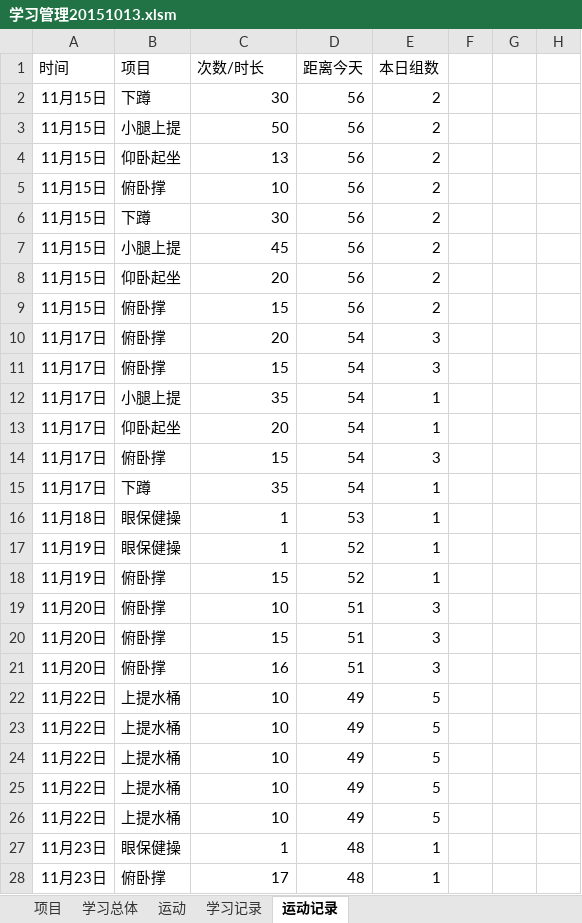
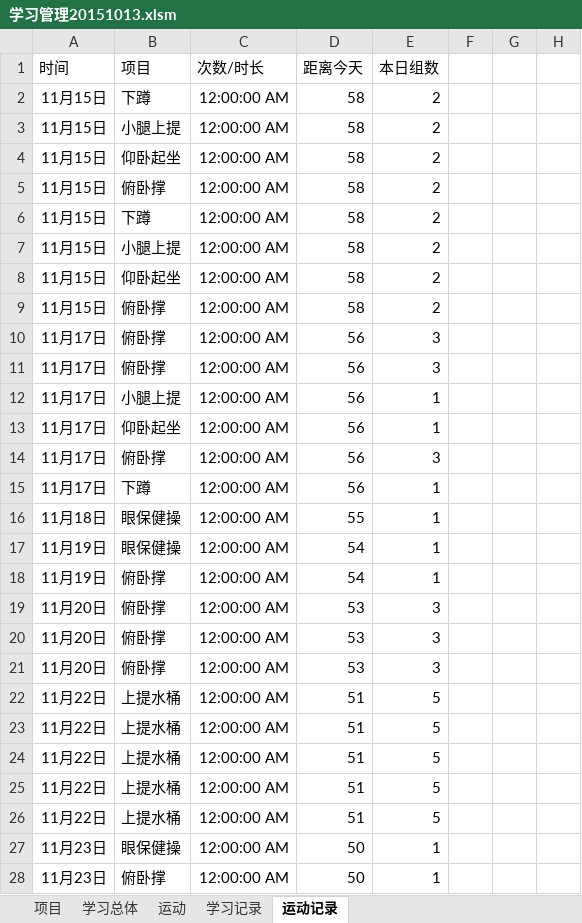
Before and after one commit to Andor-Z/My-Learning-Note, an Excel workbook: 学习管理20151013.xlsm, sheet 运动记录, drawn as a sheet; only a part is shown; values as stored, in another font and other column widths than the file's, no borders; table styles not drawn; the diff covers the shown part only; the diff names each change by its address in the sheet, - before the commit and + after, or states it on an @@ line.

```diff
--- a/学习管理20151013.xlsm (sheet 运动记录)
+++ b/学习管理20151013.xlsm (sheet 运动记录)
-C2 (次数/时长): 30
+C2 (次数/时长): 12:00:00 AM
-D2:D9 (距离今天): 56
+D2:D9 (距离今天): 58
-C3 (次数/时长): 50
+C3 (次数/时长): 12:00:00 AM
-C4 (次数/时长): 13
+C4 (次数/时长): 12:00:00 AM
-C5 (次数/时长): 10
+C5 (次数/时长): 12:00:00 AM
-C6 (次数/时长): 30
+C6 (次数/时长): 12:00:00 AM
-C7 (次数/时长): 45
+C7 (次数/时长): 12:00:00 AM
-C8 (次数/时长): 20
+C8 (次数/时长): 12:00:00 AM
-C9 (次数/时长): 15
+C9 (次数/时长): 12:00:00 AM
-C10 (次数/时长): 20
+C10 (次数/时长): 12:00:00 AM
-D10:D15 (距离今天): 54
+D10:D15 (距离今天): 56
-C11 (次数/时长): 15
+C11 (次数/时长): 12:00:00 AM
-C12 (次数/时长): 35
+C12 (次数/时长): 12:00:00 AM
-C13 (次数/时长): 20
+C13 (次数/时长): 12:00:00 AM
-C14 (次数/时长): 15
+C14 (次数/时长): 12:00:00 AM
-C15 (次数/时长): 35
+C15 (次数/时长): 12:00:00 AM
-C16:C17 (次数/时长): 1
+C16:C17 (次数/时长): 12:00:00 AM
-D16 (距离今天): 53
+D16 (距离今天): 55
-D17:D18 (距离今天): 52
+D17:D18 (距离今天): 54
-C18 (次数/时长): 15
+C18 (次数/时长): 12:00:00 AM
-C19 (次数/时长): 10
+C19 (次数/时长): 12:00:00 AM
-D19:D21 (距离今天): 51
+D19:D21 (距离今天): 53
-C20 (次数/时长): 15
+C20 (次数/时长): 12:00:00 AM
-C21 (次数/时长): 16
+C21 (次数/时长): 12:00:00 AM
-C22:C26 (次数/时长): 10
+C22:C26 (次数/时长): 12:00:00 AM
-D22:D26 (距离今天): 49
+D22:D26 (距离今天): 51
-C27 (次数/时长): 1
+C27 (次数/时长): 12:00:00 AM
-D27:D28 (距离今天): 48
+D27:D28 (距离今天): 50
-C28 (次数/时长): 17
+C28 (次数/时长): 12:00:00 AM
```
Also changed, not shown: 6 added rows and 94 edited cells elsewhere in this sheet, sheet 学习记录, sheet 学习总体, sheet 运动, sheet 项目, 3 other files.
